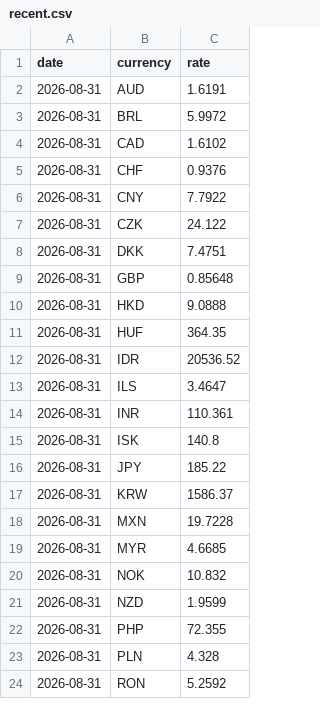
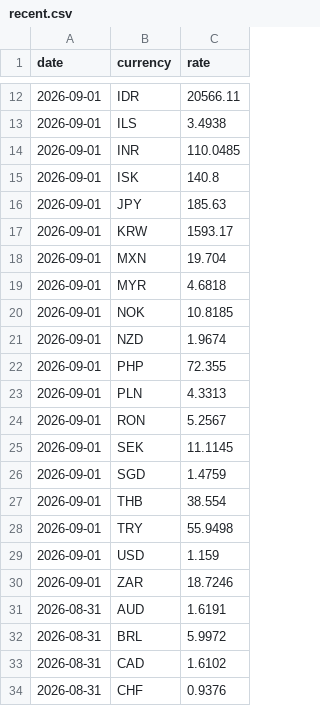
Before and after one commit to hwahyeon/currency-dashboard, a CSV file: data/recent.csv, drawn as a sheet; only a part is shown, gaps mark what is left out; the shorter side is filled out with more unchanged rows; the diff covers the shown part only.

```diff
--- a/data/recent.csv
+++ b/data/recent.csv
@@ -2 +12,20 @@ date,currency,rate
+2026-09-01,IDR,20566.11
+2026-09-01,ILS,3.4938
+2026-09-01,INR,110.0485
+2026-09-01,ISK,140.8
+2026-09-01,JPY,185.63
+2026-09-01,KRW,1593.17
+2026-09-01,MXN,19.704
+2026-09-01,MYR,4.6818
+2026-09-01,NOK,10.8185
+2026-09-01,NZD,1.9674
+2026-09-01,PHP,72.355
+2026-09-01,PLN,4.3313
+2026-09-01,RON,5.2567
+2026-09-01,SEK,11.1145
+2026-09-01,SGD,1.4759
+2026-09-01,THB,38.554
+2026-09-01,TRY,55.9498
+2026-09-01,USD,1.159
+2026-09-01,ZAR,18.7246
 2026-08-31,AUD,1.6191
```
Also changed, not shown: 10 added rows elsewhere in this file.
